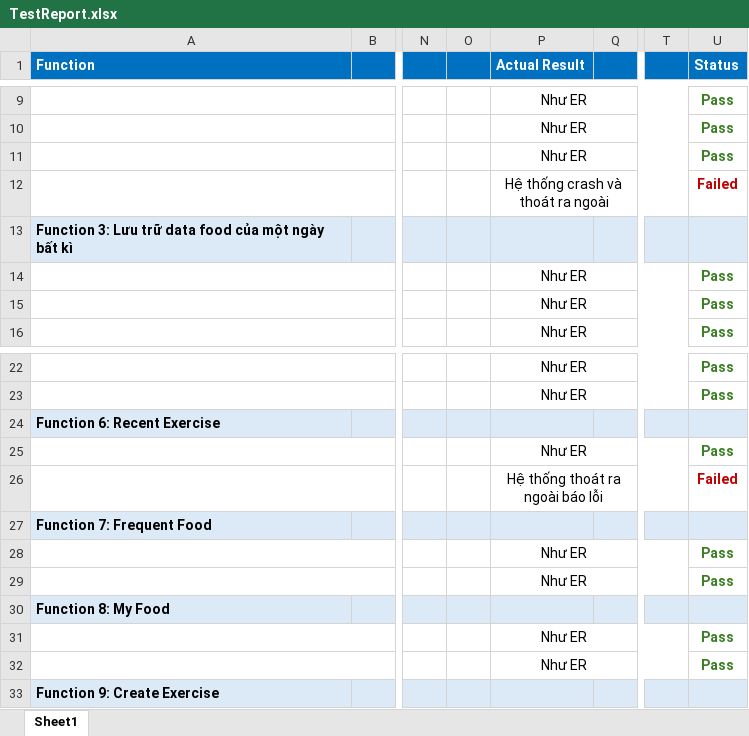
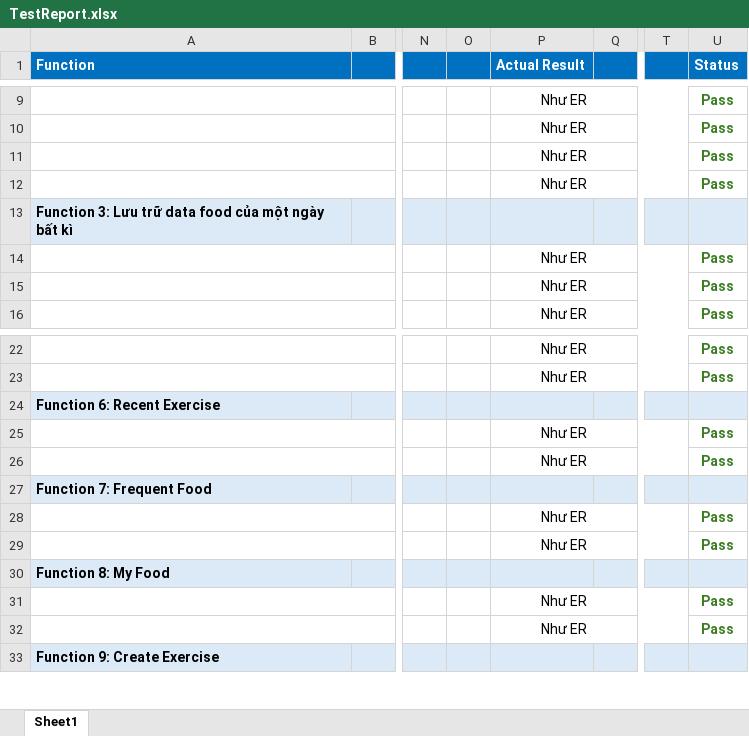
Before and after one commit to Khang080704/Project_WP, an Excel workbook: TestReport.xlsx, sheet Sheet1, drawn as a sheet; only a part is shown, gaps mark what is left out; values as stored, in another font and other column widths than the file's, no borders; the diff names each change by its address in the sheet, - before the commit and + after, or states it on an @@ line.

Commit message:
Update TestDocument.md

```diff
--- a/TestReport.xlsx (sheet Sheet1)
+++ b/TestReport.xlsx (sheet Sheet1)
-P12 (Actual Result): Hệ thống crash và thoát ra ngoài
+P12 (Actual Result): Như ER
-U12 (Status): Failed
+U12 (Status): Pass
-U12 text colour: #C00000
+U12 text colour: #3B7D23
-P26 (Actual Result): Hệ thống thoát ra ngoài báo lỗi
+P26 (Actual Result): Như ER
-U26 (Status): Failed
+U26 (Status): Pass
-U26 text colour: #C00000
+U26 text colour: #3B7D23
```
Also changed, not shown: 6 other files.
